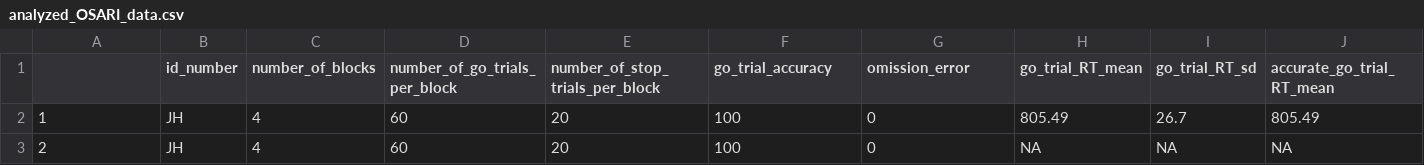
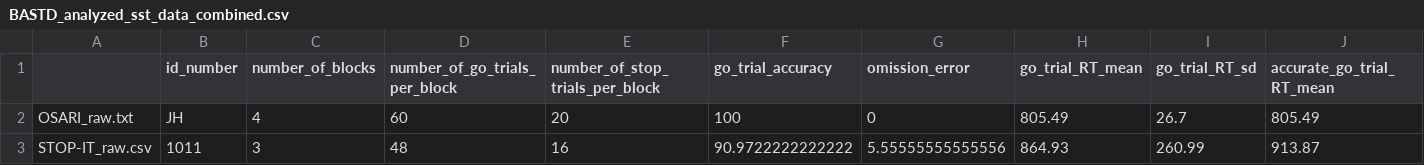
Before and after one commit to teamOSTAP/BASTD, a CSV file: example-data/analyzed-data/BASTD_analyzed_sst_data_combined.csv (was example-data/analyzed/analyzed_OSARI_data.csv), drawn as a sheet; only a part is shown; removed rows and columns are numbered as before the commit, all else as after; rows hold the shown columns only; the diff names each change by its address in the sheet, - before the commit and + after, or states it on an @@ line.

```diff
--- a/example-data/analyzed/analyzed_OSARI_data.csv
+++ b/example-data/analyzed-data/BASTD_analyzed_sst_data_combined.csv
-A2: 1
+A2: OSARI_raw.txt
-row 3: 2 | JH | 4 | 60 | 20 | 100 | 0 | NA | NA | NA
+row 3: STOP-IT_raw.csv | 1011 | 3 | 48 | 16 | 90.9722222222222 | 5.55555555555556 | 864.93 | 260.99 | 913.87
```
Also changed, not shown: 9 other files.
